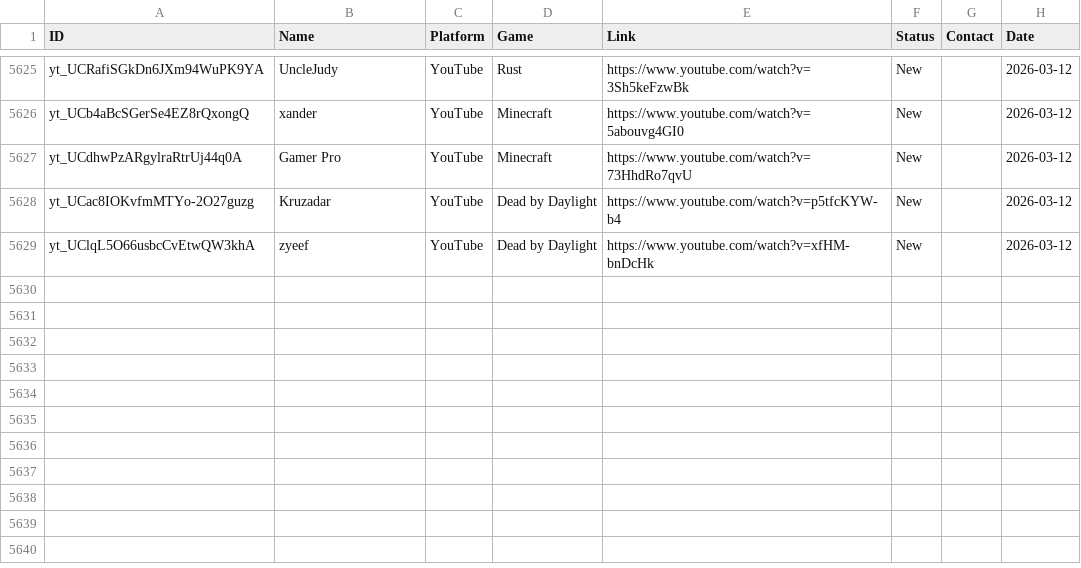
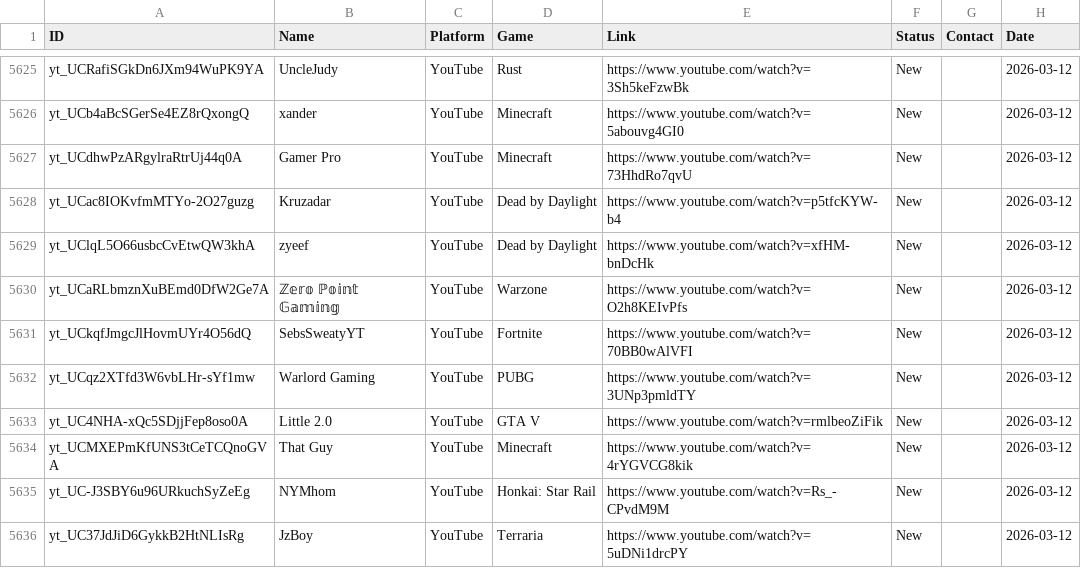
Before and after one commit to Tatarlibrarian/twitch-scraper, a CSV file: leads.csv, drawn as a sheet; only a part is shown, gaps mark what is left out.

```diff
--- a/leads.csv
+++ b/leads.csv
@@ -5629 +5629,8 @@ yt_UCac8IOKvfmMTYo-2O27guzg,Kruzadar,YouTube,Dead by Daylight,https://www.youtub
 yt_UClqL5O66usbcCvEtwQW3khA,zyeef,YouTube,Dead by Daylight,https://www.youtube.com/watch?v=xfHM-bnDcHk,New,,2026-03-12
+yt_UCaRLbmznXuBEmd0DfW2Ge7A,ℤ𝕖𝕣𝕠 ℙ𝕠𝕚𝕟𝕥 𝔾𝕒𝕞𝕚𝕟𝕘 ,YouTube,Warzone,https://www.youtube.com/watch?v=O2h8KEIvPfs,New,,2026-03-12
+yt_UCkqfJmgcJlHovmUYr4O56dQ,SebsSweatyYT,YouTube,Fortnite,https://www.youtube.com/watch?v=70BB0wAlVFI,New,,2026-03-12
+yt_UCqz2XTfd3W6vbLHr-sYf1mw,Warlord Gaming ,YouTube,PUBG,https://www.youtube.com/watch?v=3UNp3pmldTY,New,,2026-03-12
+yt_UC4NHA-xQc5SDjjFep8oso0A,Little 2.0,YouTube,GTA V,https://www.youtube.com/watch?v=rmlbeoZiFik,New,,2026-03-12
+yt_UCMXEPmKfUNS3tCeTCQnoGVA,That Guy,YouTube,Minecraft,https://www.youtube.com/watch?v=4rYGVCG8kik,New,,2026-03-12
+yt_UC-J3SBY6u96URkuchSyZeEg,NYMhom,YouTube,Honkai: Star Rail,https://www.youtube.com/watch?v=Rs_-CPvdM9M,New,,2026-03-12
+yt_UC37JdJiD6GykkB2HtNLIsRg,JzBoy,YouTube,Terraria,https://www.youtube.com/watch?v=5uDNi1drcPY,New,,2026-03-12
```
